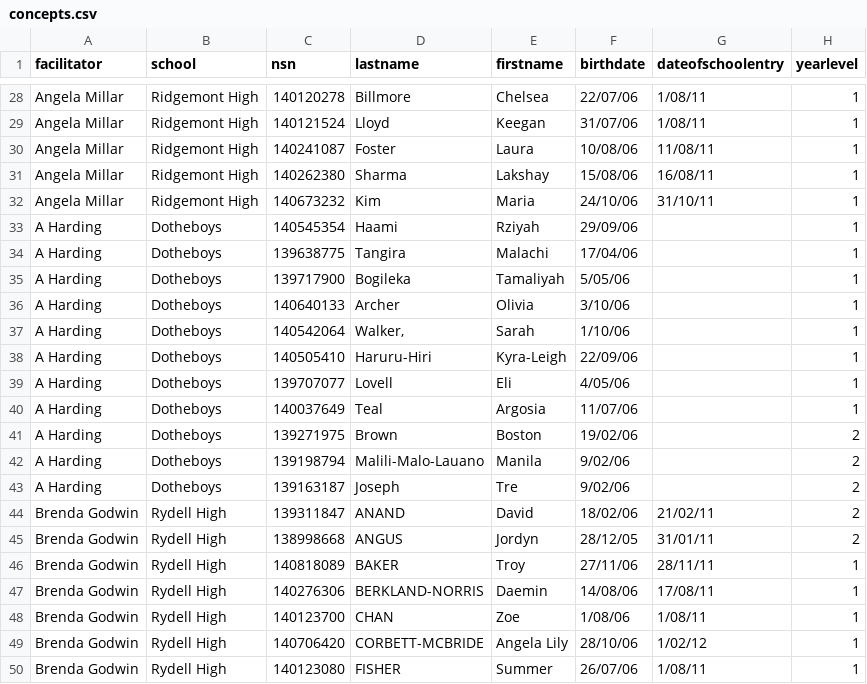
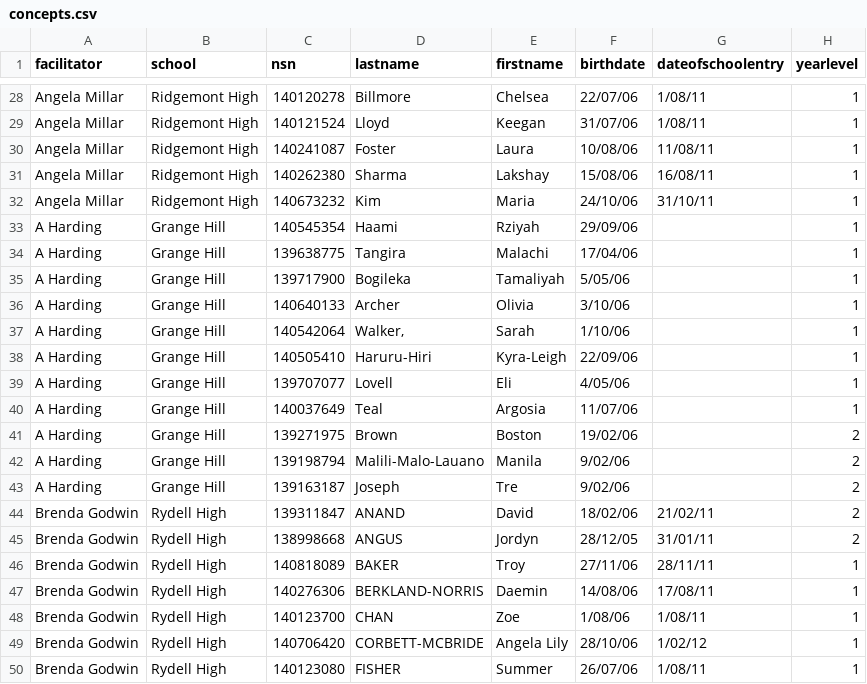
Before and after one commit to cwa-lml/showcase, a CSV file: categories/internal/dc.js/data/concepts.csv, drawn as a sheet; only a part is shown, gaps mark what is left out; the diff names each change by its address in the sheet, - before the commit and + after, or states it on an @@ line.

Commit message:
Changed Dotheboys to Grange Hill

```diff
--- a/categories/internal/dc.js/data/concepts.csv
+++ b/categories/internal/dc.js/data/concepts.csv
-B33:B43 (school): Dotheboys
+B33:B43 (school): Grange Hill
```
Also changed, not shown: categories/internal/dc.js/data/hearing.csv, categories/internal/dc.js/data/letterid.csv, 2 other files.
